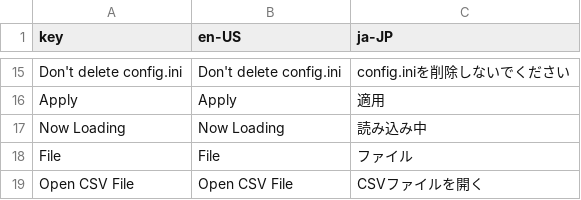
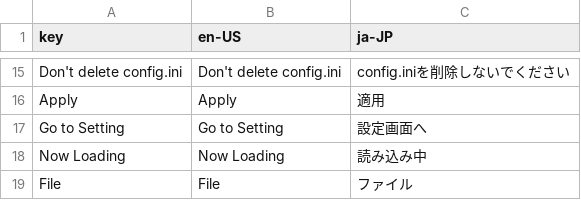
Before and after one commit to CTOBN/XC3AutoCraft_SlightlyDifferent, a CSV file: XC3StateDetector/App/csv/translation.csv, drawn as a sheet; only a part is shown, gaps mark what is left out; the shorter side is filled out with more unchanged rows; the diff names each change by its address in the sheet, - before the commit and + after, or states it on an @@ line.

```diff
--- a/XC3StateDetector/App/csv/translation.csv
+++ b/XC3StateDetector/App/csv/translation.csv
+row 17: Go to Setting | Go to Setting | 設定画面へ
```
Also changed, not shown: 2 other files.
